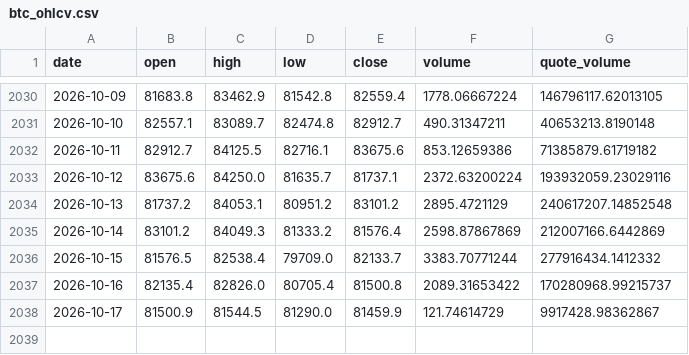
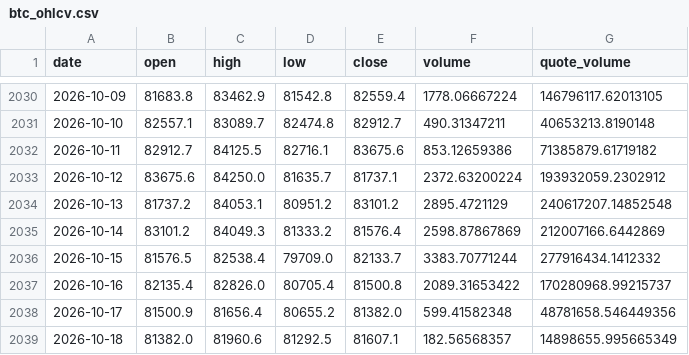
Before and after one commit to BRKME/OracAI, a CSV file: data/external/btc_ohlcv.csv, drawn as a sheet; only a part is shown, gaps mark what is left out.

Commit message:
data: refresh 2026-10-18

```diff
--- a/data/external/btc_ohlcv.csv
+++ b/data/external/btc_ohlcv.csv
@@ -2032,3 +2032,3 @@ date,open,high,low,close,volume,quote_volume
 2026-10-11,82912.7,84125.5,82716.1,83675.6,853.12659386,71385879.61719182
-2026-10-12,83675.6,84250.0,81635.7,81737.1,2372.63200224,193932059.23029116
+2026-10-12,83675.6,84250.0,81635.7,81737.1,2372.63200224,193932059.2302912
 2026-10-13,81737.2,84053.1,80951.2,83101.2,2895.4721129,240617207.14852548
@@ -2037,2 +2037,3 @@ date,open,high,low,close,volume,quote_volume
 2026-10-16,82135.4,82826.0,80705.4,81500.8,2089.31653422,170280968.99215737
-2026-10-17,81500.9,81544.5,81290.0,81459.9,121.74614729,9917428.98362867
+2026-10-17,81500.9,81656.4,80655.2,81382.0,599.41582348,48781658.546449356
+2026-10-18,81382.0,81960.6,81292.5,81607.1,182.56568357,14898655.995665349
```
Also changed, not shown: data/external/eth_ohlcv.csv, data/external/fear_greed.csv, 3 other files.
